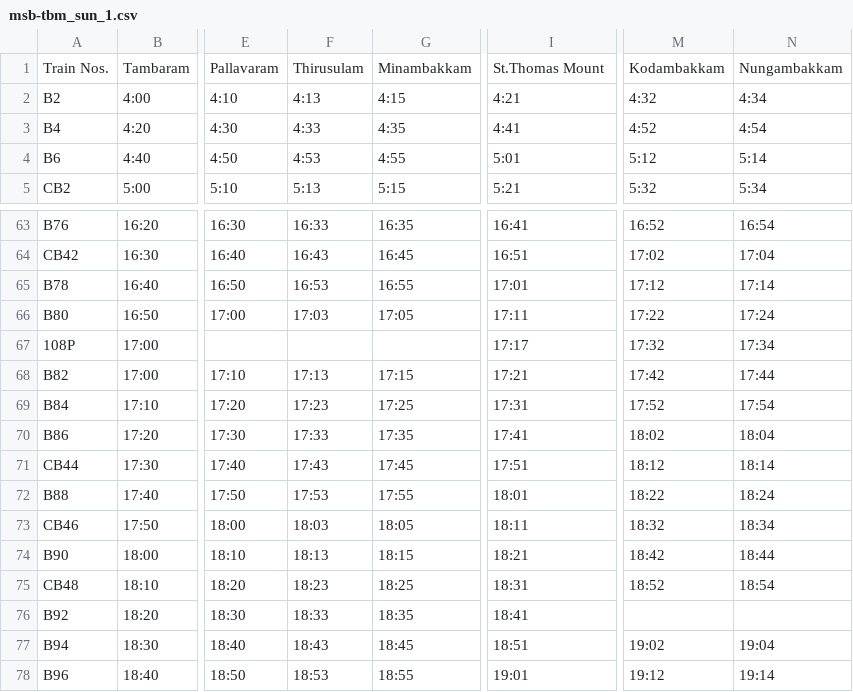
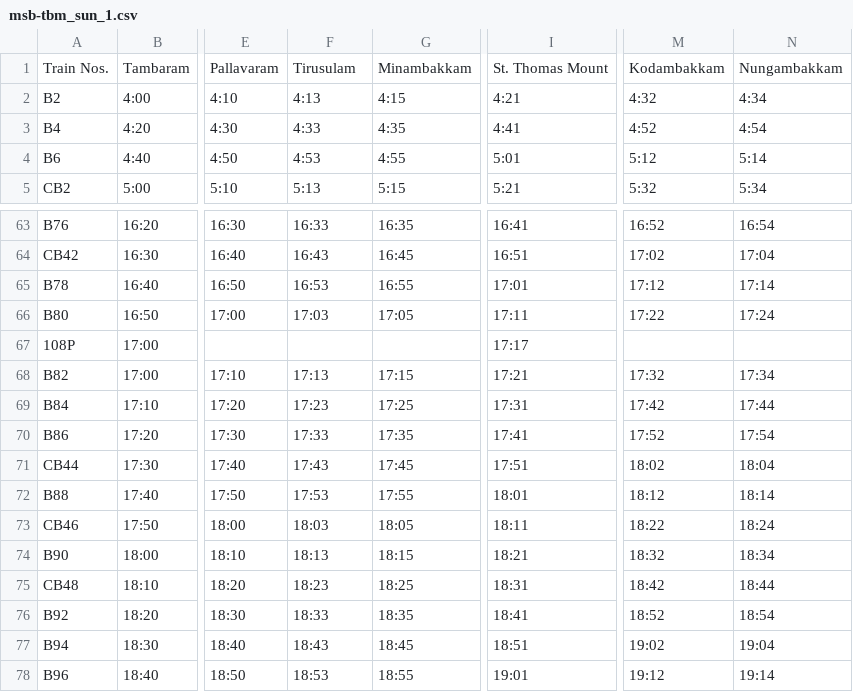
Before and after one commit to justjkk/chennai-rail-gtfs, a CSV file: source/msb-tbm_sun_1.csv, drawn as a sheet; only a part is shown, gaps mark what is left out; the diff names each change by its address in the sheet, - before the commit and + after, or states it on an @@ line.

```diff
--- a/source/msb-tbm_sun_1.csv
+++ b/source/msb-tbm_sun_1.csv
-F1: Thirusulam
+F1: Tirusulam
-I1: St.Thomas Mount
+I1: St. Thomas Mount
-M67: 17:32
+M67: (empty)
-N67: 17:34
+N67: (empty)
-M68: 17:42
+M68: 17:32
-N68: 17:44
+N68: 17:34
-M69: 17:52
+M69: 17:42
-N69: 17:54
+N69: 17:44
-M70: 18:02
+M70: 17:52
-N70: 18:04
+N70: 17:54
-M71: 18:12
+M71: 18:02
-N71: 18:14
+N71: 18:04
-M72: 18:22
+M72: 18:12
-N72: 18:24
+N72: 18:14
-M73: 18:32
+M73: 18:22
-N73: 18:34
+N73: 18:24
-M74: 18:42
+M74: 18:32
-N74: 18:44
+N74: 18:34
-M75: 18:52
+M75: 18:42
-N75: 18:54
+N75: 18:44
-M76: (empty)
+M76: 18:52
-N76: (empty)
+N76: 18:54
```
Also changed, not shown: source/msb-tbm_sun_0.csv, source/msb-tbm_wds_1.csv, 5 other files.
